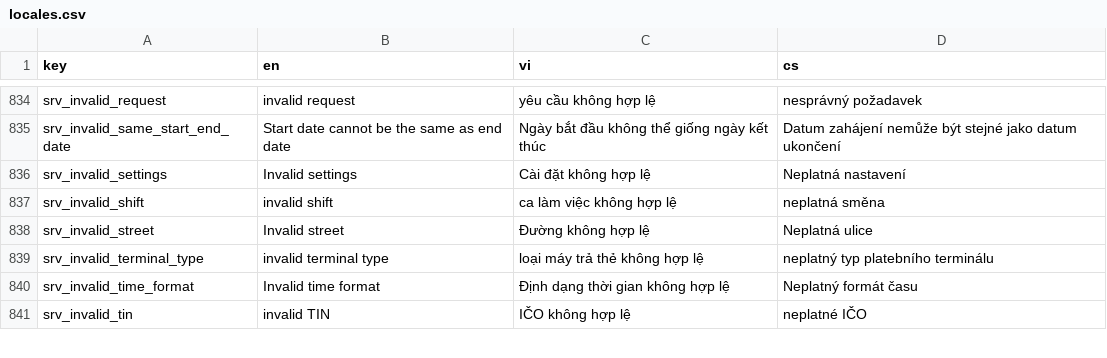
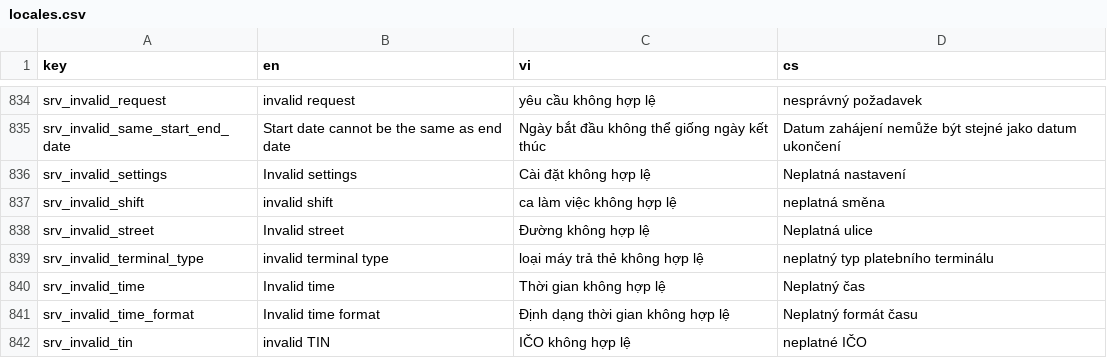
Before and after one commit to luckykiet/attendance-system, a CSV file: mobile/locales/locales.csv, drawn as a sheet; only a part is shown, gaps mark what is left out; the diff names each change by its address in the sheet, - before the commit and + after, or states it on an @@ line.

```diff
--- a/mobile/locales/locales.csv
+++ b/mobile/locales/locales.csv
+row 840: srv_invalid_time | Invalid time | Thời gian không hợp lệ | Neplatný čas
```
Also changed, not shown: admin/src/locales/locales.csv, server/locales/locales.csv, 16 other files.
